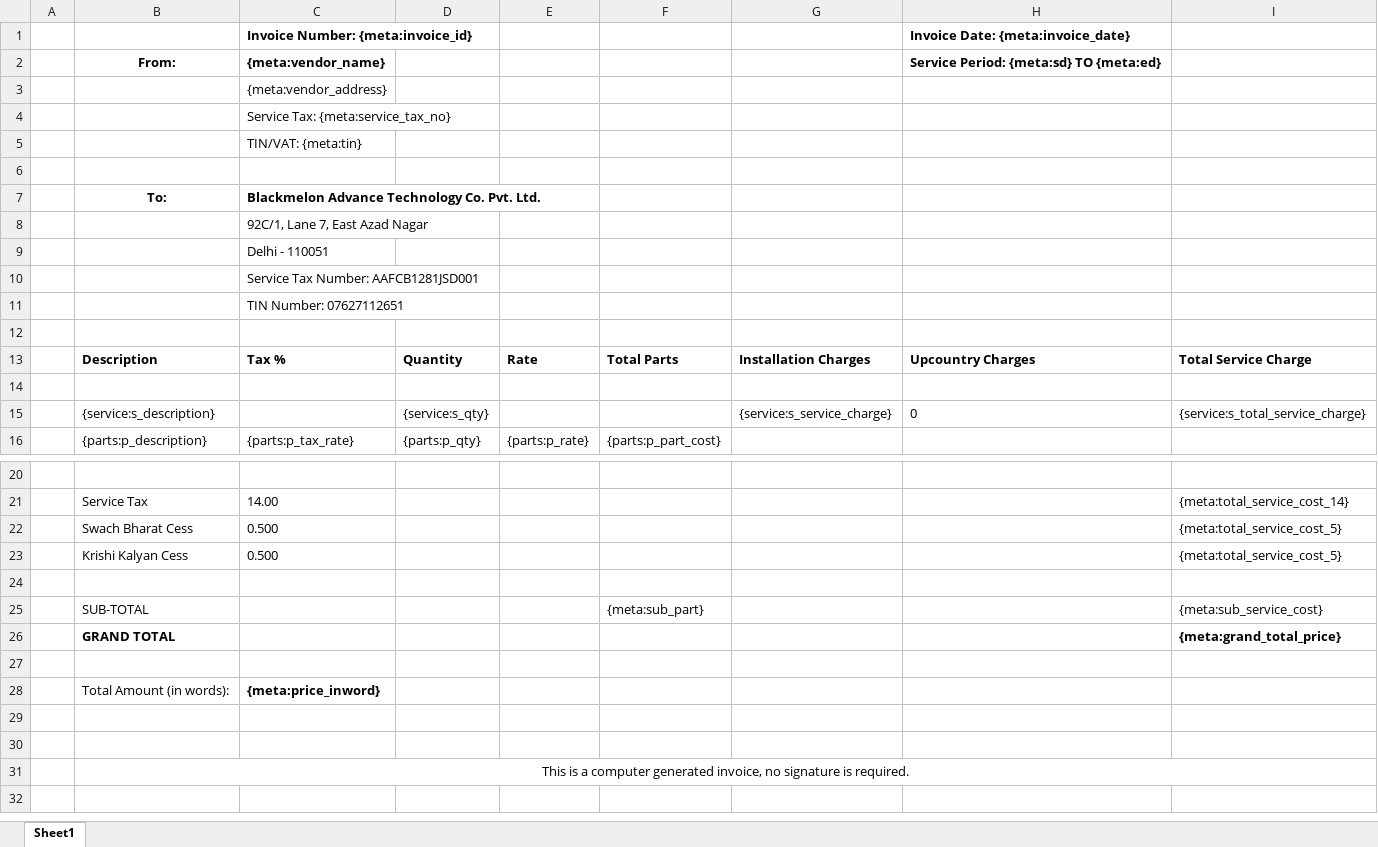
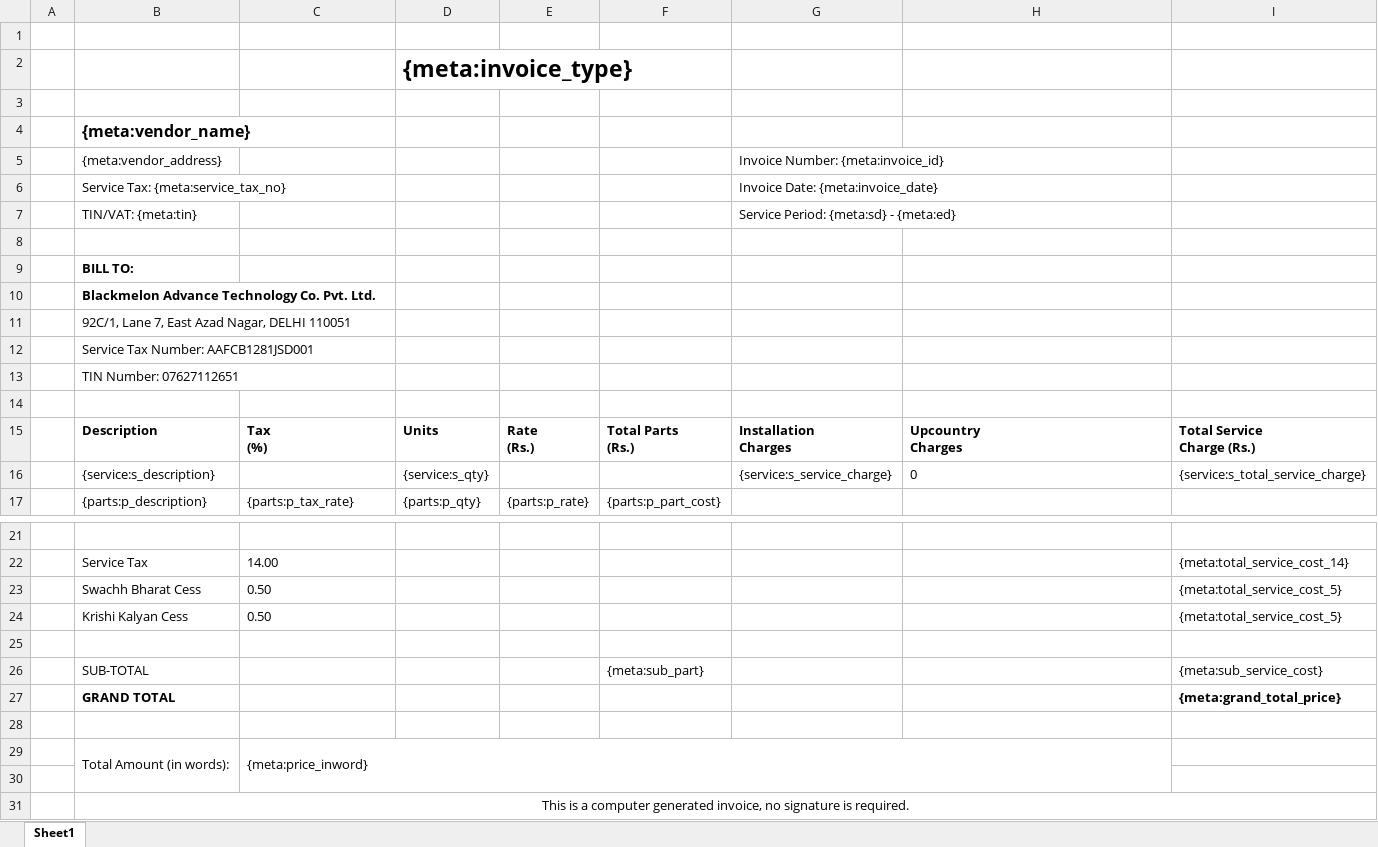
Before and after one commit to 247around-DeepakSharma/Deepak, an Excel workbook: application/controllers/excel-templates/Vendor_Settlement_Template-FoC-v5.xlsx, sheet Sheet1, drawn as a sheet; only a part is shown, gaps mark what is left out; values as stored, in another font and other column widths than the file's, no borders; charts and pictures not drawn; removed rows and columns are numbered as before the commit, all else as after; ↵ is a line break in a cell; the diff names each change by its address in the sheet, - before the commit and + after, or states it on an @@ line.

Commit message:
Misc changes in Invoice templates

```diff
--- a/application/controllers/excel-templates/Vendor_Settlement_Template-FoC-v5.xlsx (sheet Sheet1)
+++ b/application/controllers/excel-templates/Vendor_Settlement_Template-FoC-v5.xlsx (sheet Sheet1)
-row 1:  |  | Invoice Number: {meta:invoice_id} |  |  |  |  | Invoice Date: {meta:invoice_date}
-row 2:  | From: | {meta:vendor_name} |  |  |  |  | Service Period: {meta:sd} TO {meta:ed}
-row 3:  |  | {meta:vendor_address}
-row 4:  |  | Service Tax: {meta:service_tax_no}
-row 5:  |  | TIN/VAT: {meta:tin}
-row 7:  | To: | Blackmelon Advance Technology Co. Pvt. Ltd.
-row 8:  |  | 92C/1, Lane 7, East Azad Nagar
-row 9:  |  | Delhi - 110051
-row 10:  |  | Service Tax Number: AAFCB1281JSD001
-row 11:  |  | TIN Number: 07627112651
+row 2:  |  |  | {meta:invoice_type}
-row 13:  | Description | Tax % | Quantity | Rate | Total Parts | Installation Charges | Upcountry Charges | Total Service Charge
+row 4:  | {meta:vendor_name}
+row 5:  | {meta:vendor_address} |  |  |  |  | Invoice Number: {meta:invoice_id}
+row 6:  | Service Tax: {meta:service_tax_no} |  |  |  |  | Invoice Date: {meta:invoice_date}
+row 7:  | TIN/VAT: {meta:tin} |  |  |  |  | Service Period: {meta:sd} - {meta:ed}
+row 9:  | BILL TO:
+row 10:  | Blackmelon Advance Technology Co. Pvt. Ltd.
+row 11:  | 92C/1, Lane 7, East Azad Nagar, DELHI 110051
+row 12:  | Service Tax Number: AAFCB1281JSD001
+row 13:  | TIN Number: 07627112651
+row 14: (empty)
+row 15:  | Description | Tax ↵ (%) | Units | Rate ↵ (Rs.) | Total Parts ↵ (Rs.) | Installation ↵ Charges | Upcountry ↵ Charges | Total Service ↵ Charge (Rs.)
-B23: Swach Bharat Cess
+B23: Swachh Bharat Cess
-C23:C24: 0.500
+C23:C24: 0.50
+B29:B30 merged
-C29 bold: on
+C29 bold: off
+C29:H30 merged
-row 29: (empty)
```
Also changed, not shown: charts or pictures, application/controllers/excel-templates/Bracket_Invoice.xlsx, application/controllers/excel-templates/Vendor_Settlement_Template-Cash-v4.xlsx, 1 other file.
